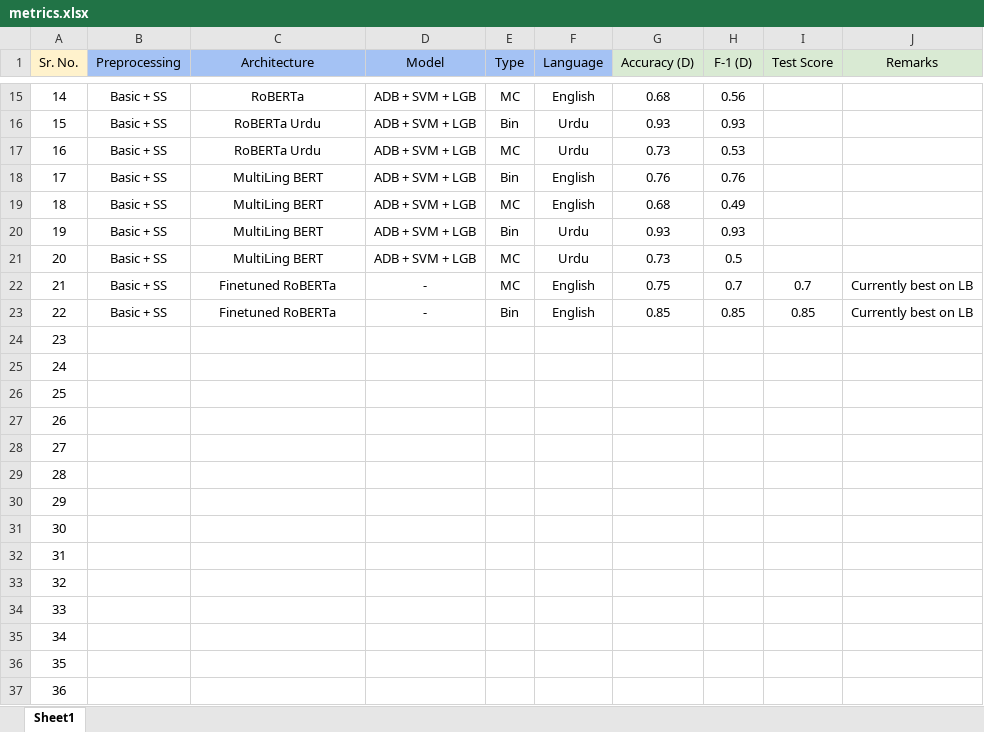
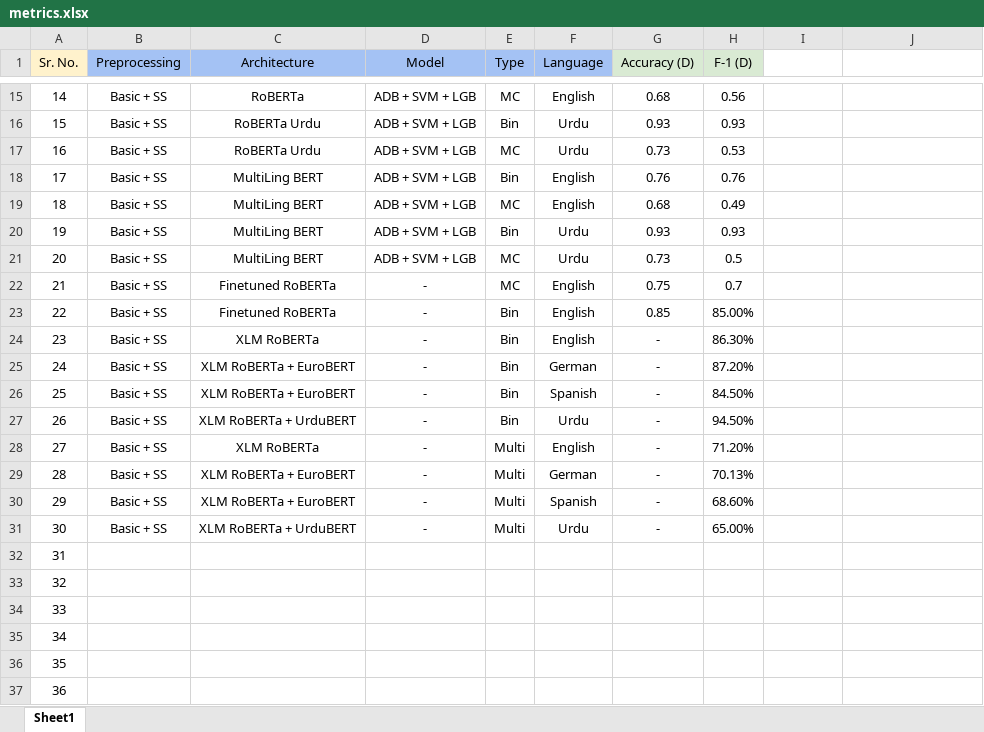
Before and after one commit to ahmedembeddedxx/GHaLIB, an Excel workbook: results/metrics.xlsx, sheet Sheet1, drawn as a sheet; only a part is shown, gaps mark what is left out; values as stored, in another font and other column widths than the file's, no borders; the diff covers the shown part only; the diff names each change by its address in the sheet, - before the commit and + after, or states it on an @@ line.

```diff
--- a/results/metrics.xlsx (sheet Sheet1)
+++ b/results/metrics.xlsx (sheet Sheet1)
-I1: Test Score
+I1: (empty)
-I1:J1 fill: #D9EAD3
+I1:J1 fill: none
-J1: Remarks
+J1: (empty)
-I22: 0.7
+I22: (empty)
-J22:J23: Currently best on LB
+J22:J23: (empty)
-H23 (F-1 (D)): 0.85
+H23 (F-1 (D)): 85.00%
-I23: 0.85
+I23: (empty)
-B24:B31 (Preprocessing): (empty)
+B24:B31 (Preprocessing): Basic + SS
-C24 (Architecture): (empty)
+C24 (Architecture): XLM RoBERTa
-D24:D31 (Model): (empty)
+D24:D31 (Model): -
-E24:E27 (Type): (empty)
+E24:E27 (Type): Bin
-F24 (Language): (empty)
+F24 (Language): English
-G24:G31 (Accuracy (D)): (empty)
+G24:G31 (Accuracy (D)): -
-H24 (F-1 (D)): (empty)
+H24 (F-1 (D)): 86.30%
-C25:C26 (Architecture): (empty)
+C25:C26 (Architecture): XLM RoBERTa + EuroBERT
-F25 (Language): (empty)
+F25 (Language): German
-H25 (F-1 (D)): (empty)
+H25 (F-1 (D)): 87.20%
-F26 (Language): (empty)
+F26 (Language): Spanish
-H26 (F-1 (D)): (empty)
+H26 (F-1 (D)): 84.50%
-C27 (Architecture): (empty)
+C27 (Architecture): XLM RoBERTa + UrduBERT
-F27 (Language): (empty)
+F27 (Language): Urdu
-H27 (F-1 (D)): (empty)
+H27 (F-1 (D)): 94.50%
-C28 (Architecture): (empty)
+C28 (Architecture): XLM RoBERTa
-E28:E31 (Type): (empty)
+E28:E31 (Type): Multi
-F28 (Language): (empty)
+F28 (Language): English
-H28 (F-1 (D)): (empty)
+H28 (F-1 (D)): 71.20%
-C29:C30 (Architecture): (empty)
+C29:C30 (Architecture): XLM RoBERTa + EuroBERT
-F29 (Language): (empty)
+F29 (Language): German
-H29 (F-1 (D)): (empty)
+H29 (F-1 (D)): 70.13%
-F30 (Language): (empty)
+F30 (Language): Spanish
-H30 (F-1 (D)): (empty)
+H30 (F-1 (D)): 68.60%
-C31 (Architecture): (empty)
+C31 (Architecture): XLM RoBERTa + UrduBERT
-F31 (Language): (empty)
+F31 (Language): Urdu
-H31 (F-1 (D)): (empty)
+H31 (F-1 (D)): 65.00%
```
Also changed, not shown: 4 edited cells elsewhere in this sheet, 10 other files.
